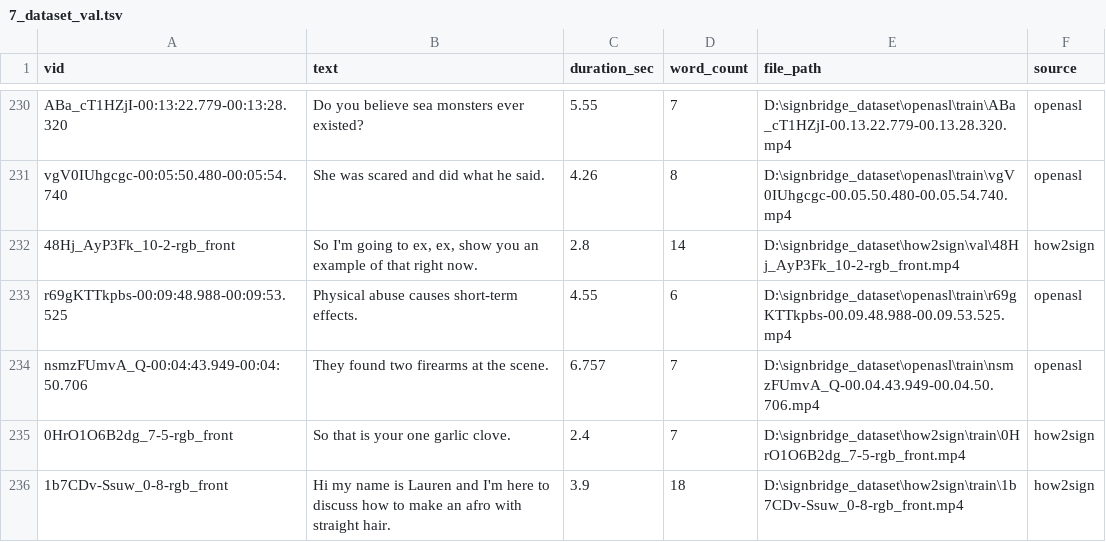
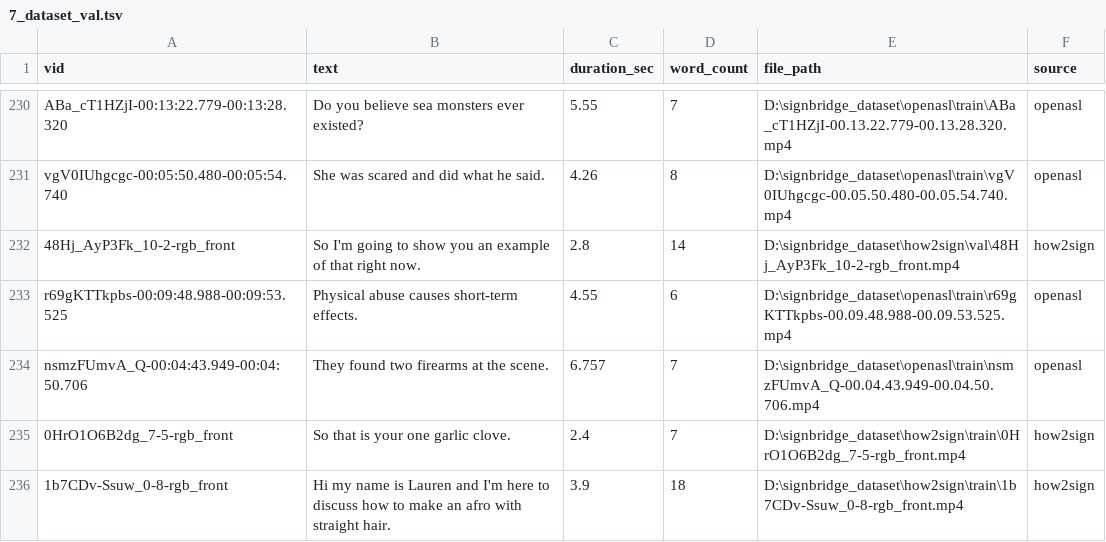
Before and after one commit to mamounyosef/sign-language-bridge, a TSV file: data/7_dataset_val.tsv, drawn as a sheet; only a part is shown, gaps mark what is left out.

```diff
--- a/data/7_dataset_val.tsv
+++ b/data/7_dataset_val.tsv
@@ -231,3 +231,3 @@ ABa_cT1HZjI-00:13:22.779-00:13:28.320	Do you believe sea monsters ever existed?
 vgV0IUhgcgc-00:05:50.480-00:05:54.740	She was scared and did what he said.	4.26	8	D:\signbridge_dataset\openasl\train\vgV0IUhgcgc-00.05.50.480-00.05.54.740.mp4	openasl
-48Hj_AyP3Fk_10-2-rgb_front	So I'm going to ex, ex, show you an example of that right now.	2.8	14	D:\signbridge_dataset\how2sign\val\48Hj_AyP3Fk_10-2-rgb_front.mp4	how2sign
+48Hj_AyP3Fk_10-2-rgb_front	So I'm going to show you an example of that right now.	2.8	14	D:\signbridge_dataset\how2sign\val\48Hj_AyP3Fk_10-2-rgb_front.mp4	how2sign
 r69gKTTkpbs-00:09:48.988-00:09:53.525	Physical abuse causes short-term effects.	4.55	6	D:\signbridge_dataset\openasl\train\r69gKTTkpbs-00.09.48.988-00.09.53.525.mp4	openasl
```
Also changed, not shown: 9 other files.
